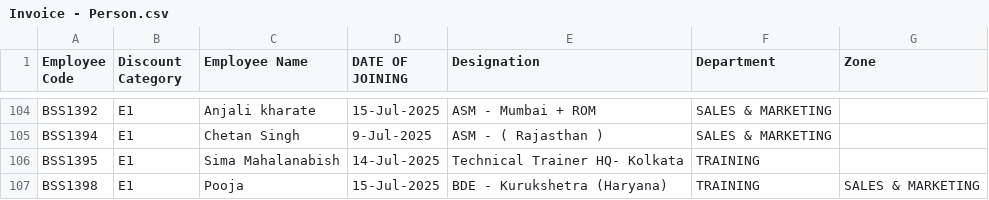
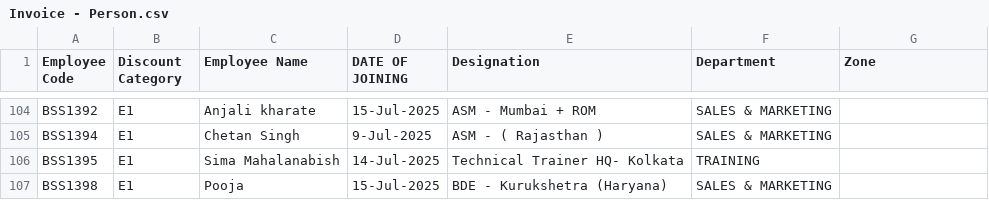
Before and after one commit to rigved-sarougi/Employee-Sale-Entry, a CSV file: Invoice - Person.csv, drawn as a sheet; only a part is shown, gaps mark what is left out.

Commit message:
Update Invoice - Person.csv

```diff
--- a/Invoice - Person.csv
+++ b/Invoice - Person.csv
@@ -106,2 +106,2 @@ BSS1394,E1,Chetan Singh ,9-Jul-2025,ASM - ( Rajasthan ), SALES & MARKETING,
 BSS1395,E1,Sima Mahalanabish,14-Jul-2025,Technical Trainer HQ- Kolkata,TRAINING,
-BSS1398,E1,Pooja,15-Jul-2025,BDE - Kurukshetra (Haryana),TRAINING,SALES & MARKETING
+BSS1398,E1,Pooja,15-Jul-2025,BDE - Kurukshetra (Haryana),SALES & MARKETING
```
